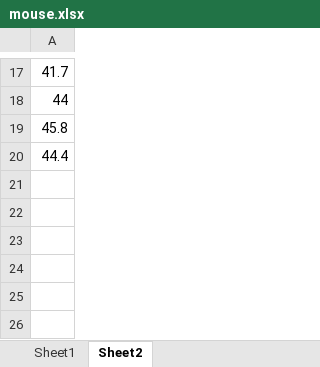
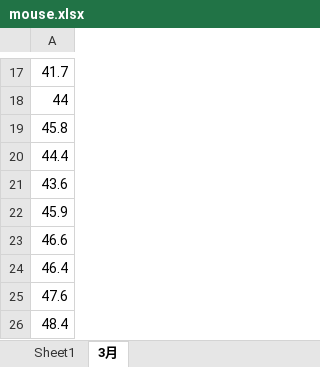
Before and after one commit to Kinggold96/fiction, an Excel workbook: 其他共享文件/mouse.xlsx, sheet 3月, drawn as a sheet; only a part is shown, gaps mark what is left out; values as stored, in another font and other column widths than the file's, no borders; charts and pictures not drawn; the diff names each change by its address in the sheet, - before the commit and + after, or states it on an @@ line.

```diff
--- a/其他共享文件/mouse.xlsx (sheet 3月)
+++ b/其他共享文件/mouse.xlsx (sheet 3月)
-sheet tab: Sheet2
+sheet tab: 3月
+row 21: 43.6
+row 22: 45.9
+row 23: 46.6
+row 24: 46.4
+row 25: 47.6
+row 26: 48.4
```
Also changed, not shown: sheet Sheet1, formulas that keep their value, charts or pictures.
